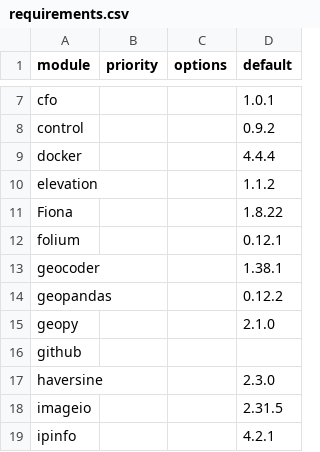
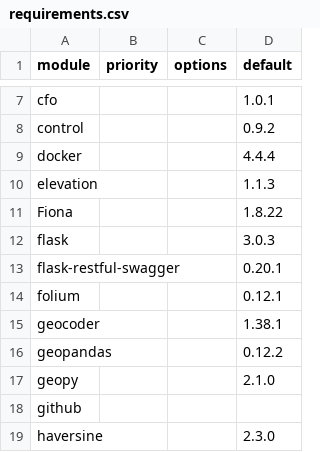
Before and after one commit to arras-energy/gridlabd, a CSV file: python/requirements.csv, drawn as a sheet; only a part is shown, gaps mark what is left out; the shorter side is filled out with more unchanged rows.

Commit message:
Add REST API tool for server and module for client

```diff
--- a/python/requirements.csv
+++ b/python/requirements.csv
@@ -9,4 +9,6 @@ control,,,0.9.2
 docker,,,4.4.4
-elevation,,,1.1.2
+elevation,,,1.1.3
 Fiona,,,1.8.22
+flask,,,3.0.3
+flask-restful-swagger,,,0.20.1
 folium,,,0.12.1
```
Also changed, not shown: 9 other files.
